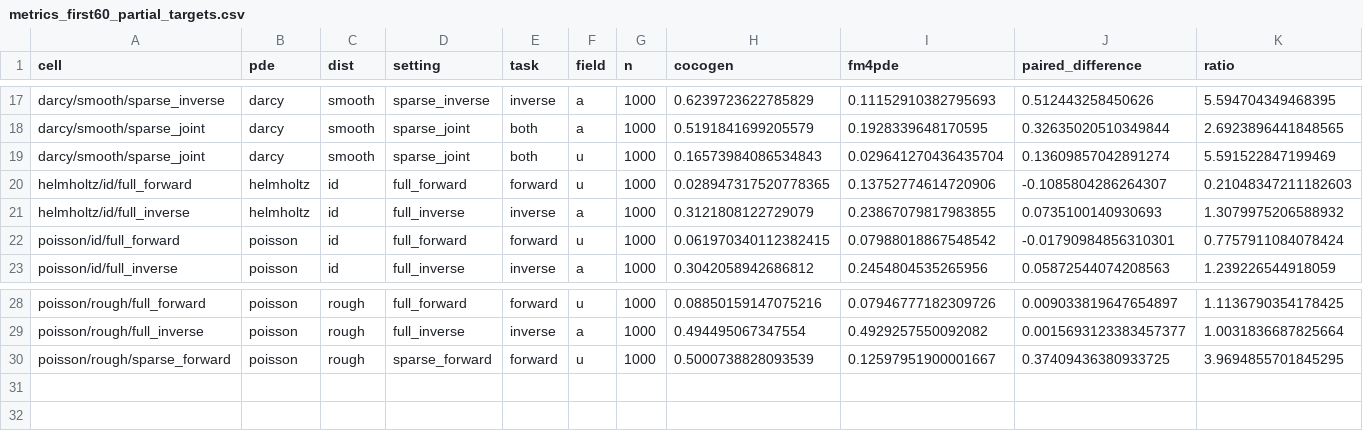
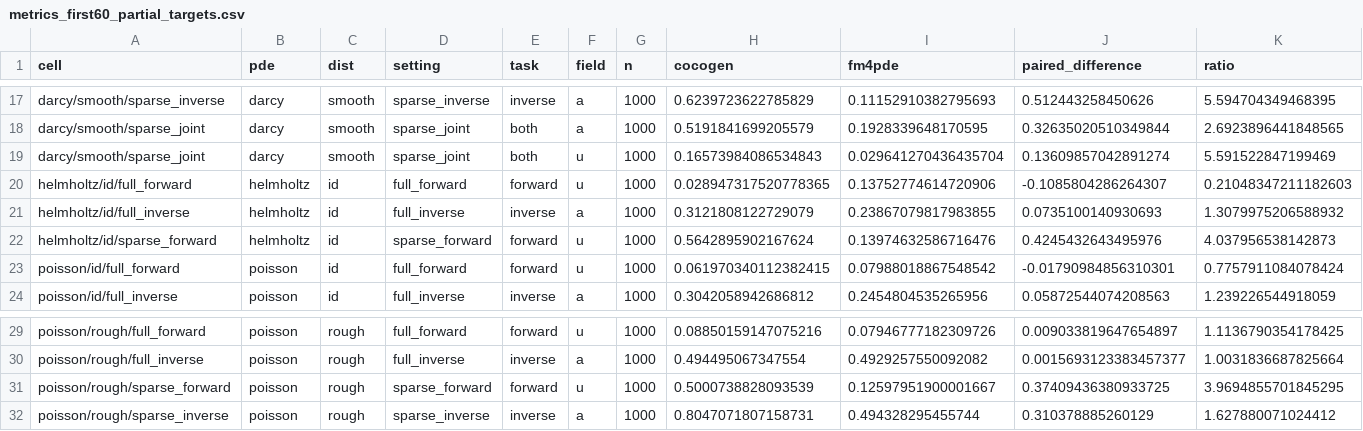
Before and after one commit to Astringency/CoCoGen, a CSV file: docs/execution_20260915/metrics_first60_partial_targets.csv, drawn as a sheet; only a part is shown, gaps mark what is left out; rows hold the shown columns only; the diff names each change by its address in the sheet, - before the commit and + after, or states it on an @@ line.

Commit message:
Archive twenty-seven verified evaluation cells

```diff
--- a/docs/execution_20260915/metrics_first60_partial_targets.csv
+++ b/docs/execution_20260915/metrics_first60_partial_targets.csv
+row 22: helmholtz/id/sparse_forward | helmholtz | id | sparse_forward | forward | u | 1000 | 0.5642895902167624 | 0.13974632586716476 | 0.4245432643495976 | 4.037956538142873
+row 32: poisson/rough/sparse_inverse | poisson | rough | sparse_inverse | inverse | a | 1000 | 0.8047071807158731 | 0.494328295455744 | 0.310378885260129 | 1.627880071024412
```
Also changed, not shown: 2 other files.
